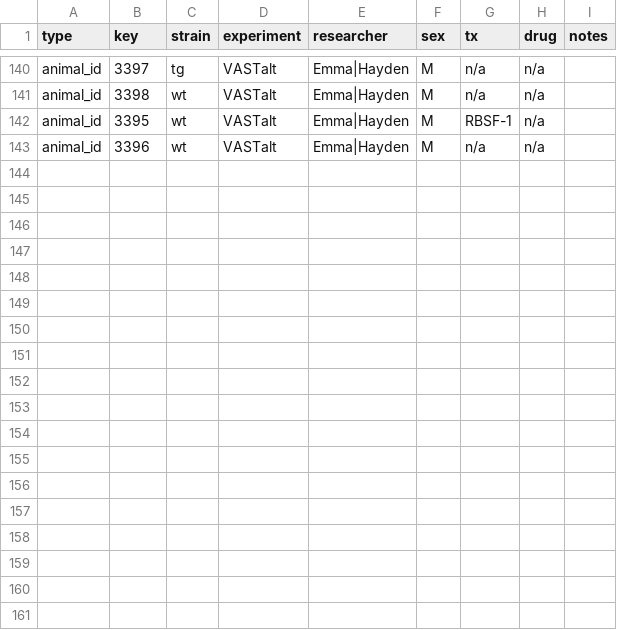
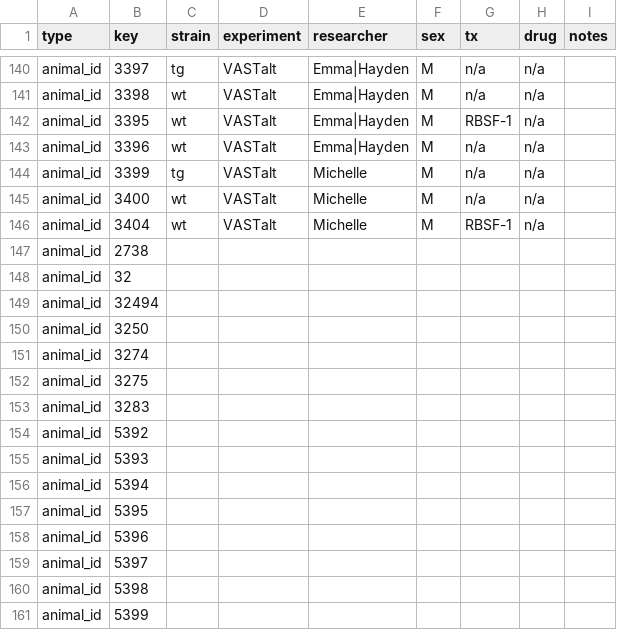
Before and after one commit to d0harv3y/OpenEthoMaze, a CSV file: inputs/treatment_labels.csv, drawn as a sheet; only a part is shown, gaps mark what is left out; the diff names each change by its address in the sheet, - before the commit and + after, or states it on an @@ line.

```diff
--- a/inputs/treatment_labels.csv
+++ b/inputs/treatment_labels.csv
+row 144: animal_id | 3399 | tg | VASTalt | Michelle | M | n/a | n/a
+row 145: animal_id | 3400 | wt | VASTalt | Michelle | M | n/a | n/a
+row 146: animal_id | 3404 | wt | VASTalt | Michelle | M | RBSF-1 | n/a
+row 147: animal_id | 2738
+row 148: animal_id | 32
+row 149: animal_id | 32494
+row 150: animal_id | 3250
+row 151: animal_id | 3274
+row 152: animal_id | 3275
+row 153: animal_id | 3283
+row 154: animal_id | 5392
+row 155: animal_id | 5393
+row 156: animal_id | 5394
+row 157: animal_id | 5395
+row 158: animal_id | 5396
+row 159: animal_id | 5397
+row 160: animal_id | 5398
+row 161: animal_id | 5399
```
Also changed, not shown: 2 other files.
